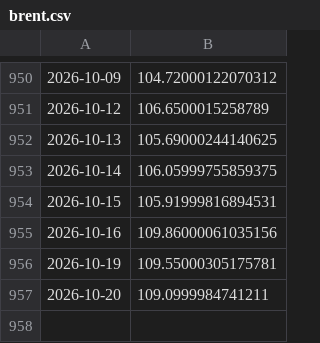
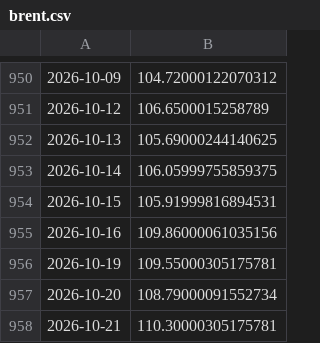
Before and after one commit to bartek-filipiuk/oil-predict, a CSV file: data/brent.csv, drawn as a sheet; only a part is shown, gaps mark what is left out.

```diff
--- a/data/brent.csv
+++ b/data/brent.csv
@@ -956,2 +956,3 @@
 2026-10-19,109.55000305175781
-2026-10-20,109.0999984741211
+2026-10-20,108.79000091552734
+2026-10-21,110.30000305175781
```
Also changed, not shown: data/backtest_2026.csv, data/orlen.csv, 6 other files.
